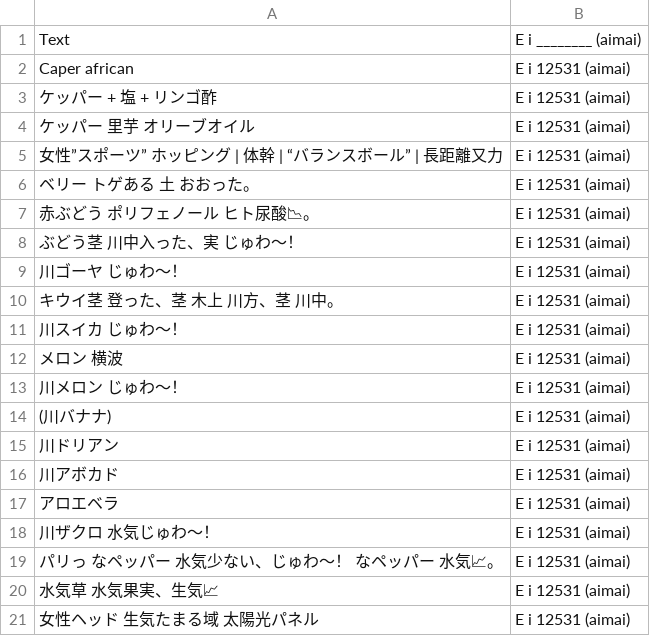
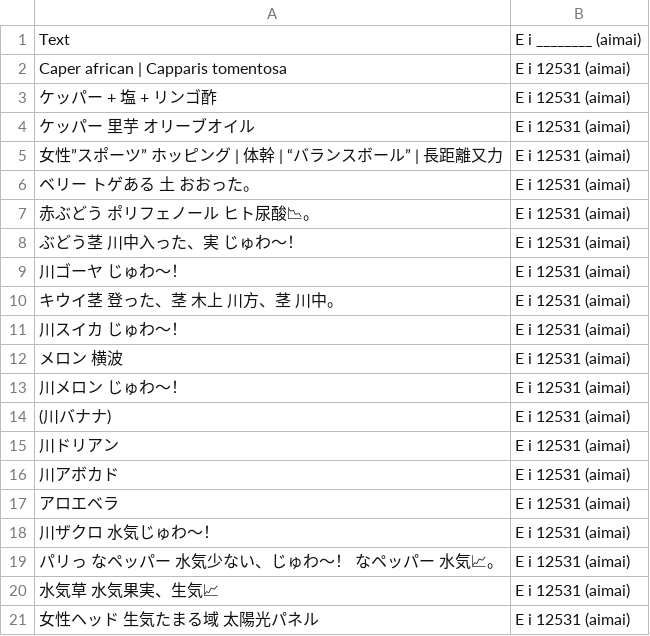
Before and after one commit to FruityheartGarden/E_I____, a CSV file: E i 12531 (aimai)/📙 E i 12531 (aimai).csv, drawn as a sheet.

Commit message:
🌴 📙 E i 12531 (aimai).csv

```diff
--- a/E i 12531 (aimai)/📙 E i 12531 (aimai).csv
+++ b/E i 12531 (aimai)/📙 E i 12531 (aimai).csv
@@ -1,3 +1,3 @@
 Text, E i ________ (aimai)
-Caper african, E i 12531 (aimai)
+Caper african | Capparis tomentosa, E i 12531 (aimai)
 ケッパー　+ 塩　+ リンゴ酢, E i 12531 (aimai)
```
